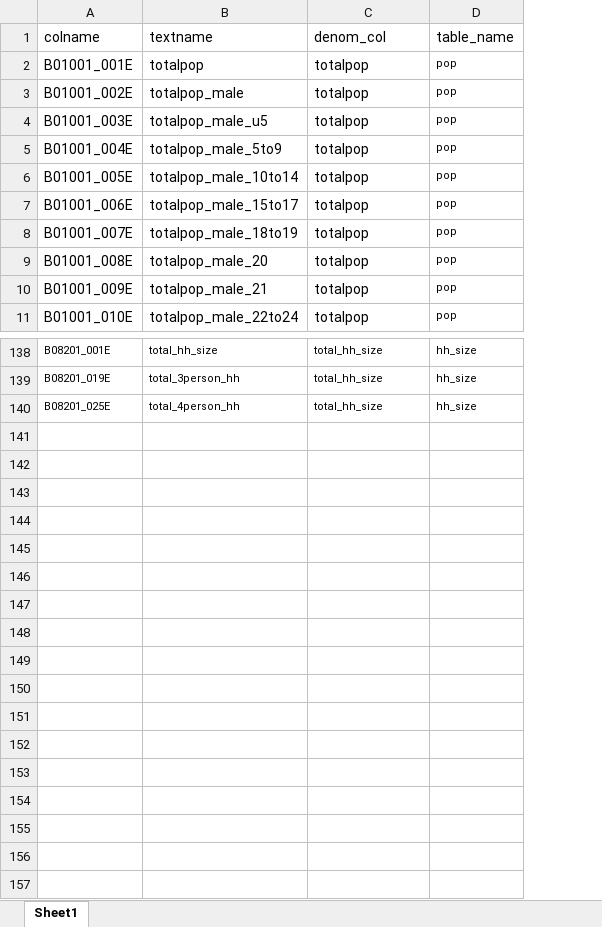
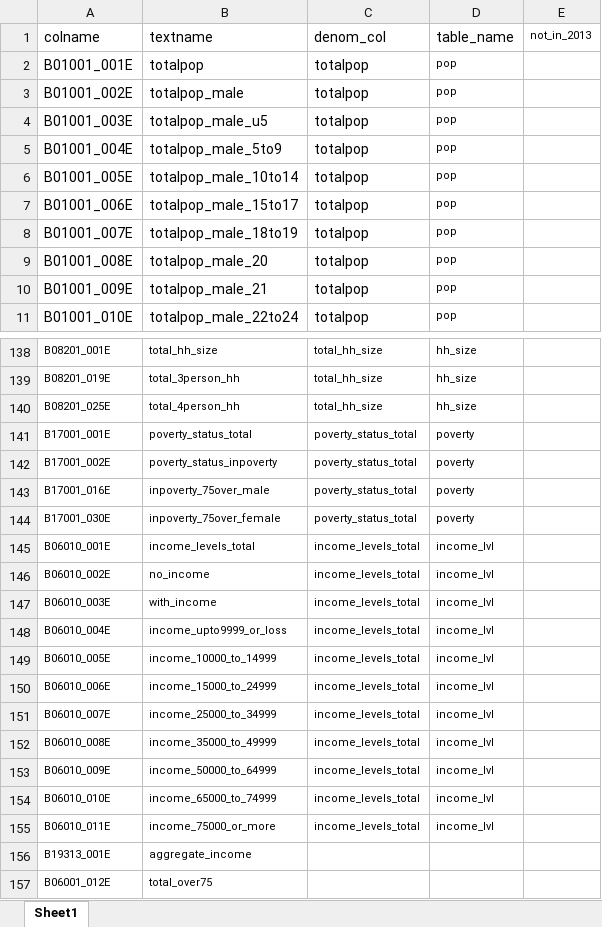
Before and after one commit to jennahgosciak/cb3-census-data, an Excel workbook: acs_dict.xlsx, sheet Sheet1, drawn as a sheet; only a part is shown, gaps mark what is left out; values as stored, in another font and other column widths than the file's, no borders; the diff names each change by its address in the sheet, - before the commit and + after, or states it on an @@ line.

Commit message:
updating data processing

```diff
--- a/acs_dict.xlsx (sheet Sheet1)
+++ b/acs_dict.xlsx (sheet Sheet1)
+column E (not_in_2013), empty
+row 141: B17001_001E | poverty_status_total | poverty_status_total | poverty
+row 142: B17001_002E | poverty_status_inpoverty | poverty_status_total | poverty
+row 143: B17001_016E | inpoverty_75over_male | poverty_status_total | poverty
+row 144: B17001_030E | inpoverty_75over_female | poverty_status_total | poverty
+row 145: B06010_001E | income_levels_total | income_levels_total | income_lvl
+row 146: B06010_002E | no_income | income_levels_total | income_lvl
+row 147: B06010_003E | with_income | income_levels_total | income_lvl
+row 148: B06010_004E | income_upto9999_or_loss | income_levels_total | income_lvl
+row 149: B06010_005E | income_10000_to_14999 | income_levels_total | income_lvl
+row 150: B06010_006E | income_15000_to_24999 | income_levels_total | income_lvl
+row 151: B06010_007E | income_25000_to_34999 | income_levels_total | income_lvl
+row 152: B06010_008E | income_35000_to_49999 | income_levels_total | income_lvl
+row 153: B06010_009E | income_50000_to_64999 | income_levels_total | income_lvl
+row 154: B06010_010E | income_65000_to_74999 | income_levels_total | income_lvl
+row 155: B06010_011E | income_75000_or_more | income_levels_total | income_lvl
+row 156: B19313_001E | aggregate_income
+row 157: B06001_012E | total_over75
```
Also changed, not shown: 12 other files.
